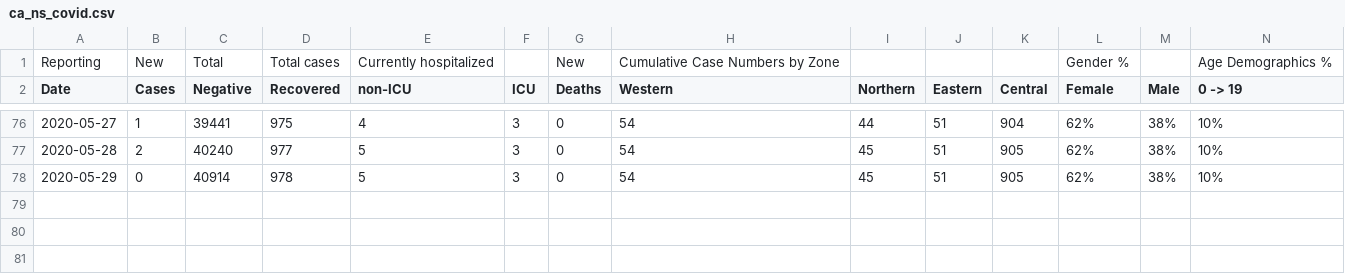
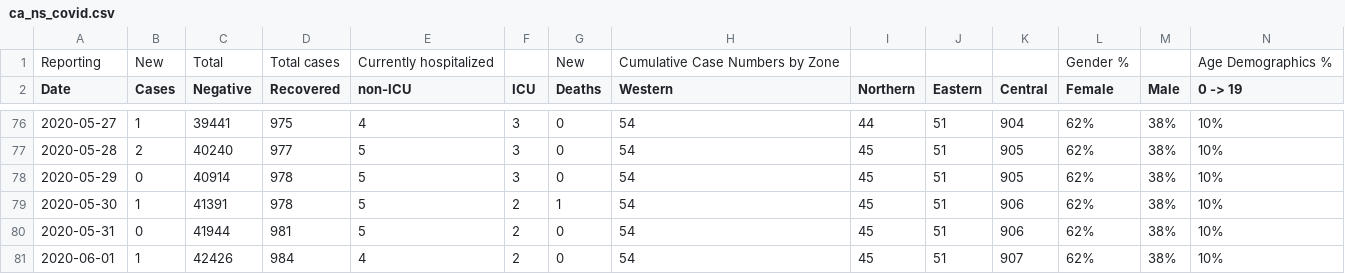
Before and after one commit to AliMedicalOpenSource/Covid-19-Enhanced-Dataset, a CSV file: raw/ca/ns/ca_ns_covid.csv, drawn as a sheet; only a part is shown, gaps mark what is left out; rows hold the shown columns only; the diff names each change by its address in the sheet, - before the commit and + after, or states it on an @@ line.

```diff
--- a/raw/ca/ns/ca_ns_covid.csv
+++ b/raw/ca/ns/ca_ns_covid.csv
+row 79: 2020-05-30 | 1 | 41391 | 978 | 5 | 2 | 1 | 54 | 45 | 51 | 906 | 62% | 38% | 10%
+row 80: 2020-05-31 | 0 | 41944 | 981 | 5 | 2 | 0 | 54 | 45 | 51 | 906 | 62% | 38% | 10%
+row 81: 2020-06-01 | 1 | 42426 | 984 | 4 | 2 | 0 | 54 | 45 | 51 | 907 | 62% | 38% | 10%
```
Also changed, not shown: raw/au/nsw/covid-19-cases-by-notification-date-location-and-likely-source-of-infection.csv, raw/ca/bc/BCCDC_COVID19_Dashboard_Case_Details.csv, 10 other files.
